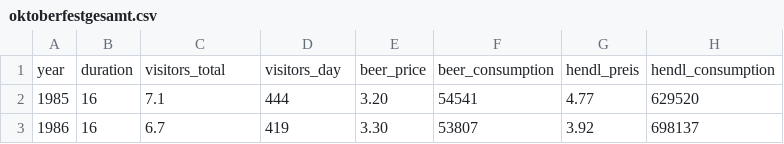
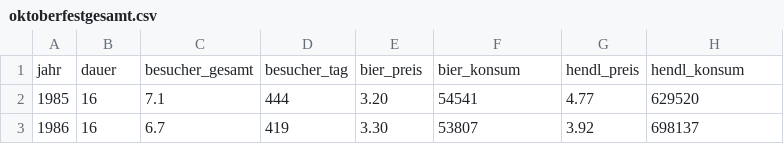
Before and after one commit to mieztatz/informationsvisualization, a CSV file: Projekt/Webseite_Skeleton/chart3/oktoberfestgesamt.csv, drawn as a sheet; only a part is shown.

Commit message:
Rename parallel coordinat labels back to german

```diff
--- a/Projekt/Webseite_Skeleton/chart3/oktoberfestgesamt.csv
+++ b/Projekt/Webseite_Skeleton/chart3/oktoberfestgesamt.csv
@@ -1,2 +1,2 @@
-year,duration,visitors_total,visitors_day,beer_price,beer_consumption,hendl_preis,hendl_consumption
+jahr,dauer,besucher_gesamt,besucher_tag,bier_preis,bier_konsum,hendl_preis,hendl_konsum
 1985,16,7.1,444,3.20,54541,4.77,629520
```
